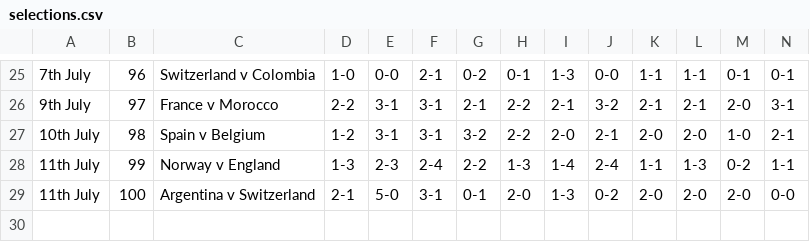
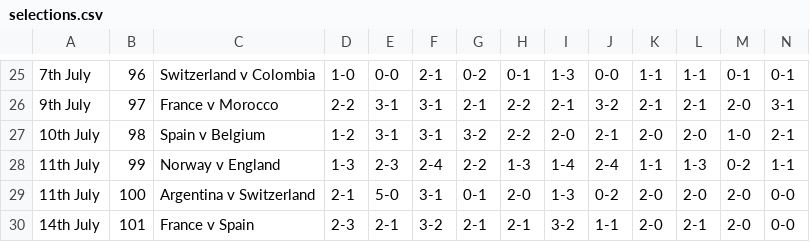
Before and after one commit to ps9786/pl-predictions, a CSV file: wc/selections.csv, drawn as a sheet; only a part is shown, gaps mark what is left out; rows hold the shown columns only; the diff names each change by its address in the sheet, - before the commit and + after, or states it on an @@ line.

Commit message:
New Leaderboard: Tue 14 Jul 2026 21:32:04 BST

```diff
--- a/wc/selections.csv
+++ b/wc/selections.csv
+row 30: 14th July | 101 | France v Spain | 2-3 | 2-1 | 3-2 | 2-1 | 2-1 | 3-2 | 1-1 | 2-0 | 2-1 | 2-0 | 0-0
```
